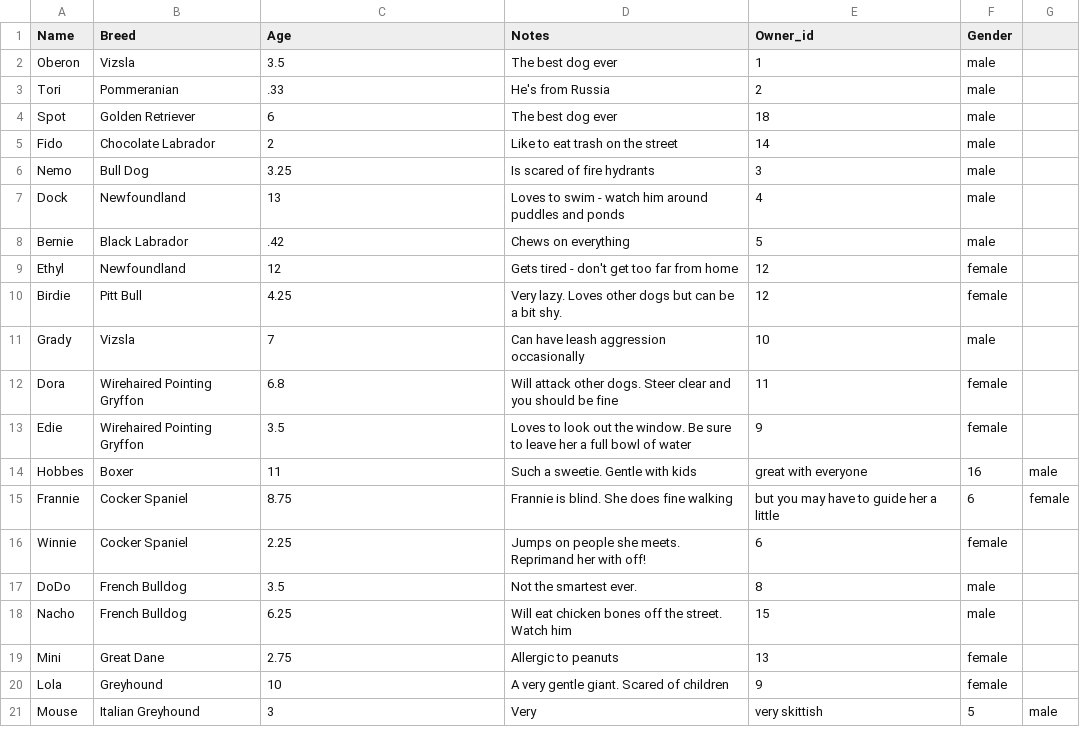
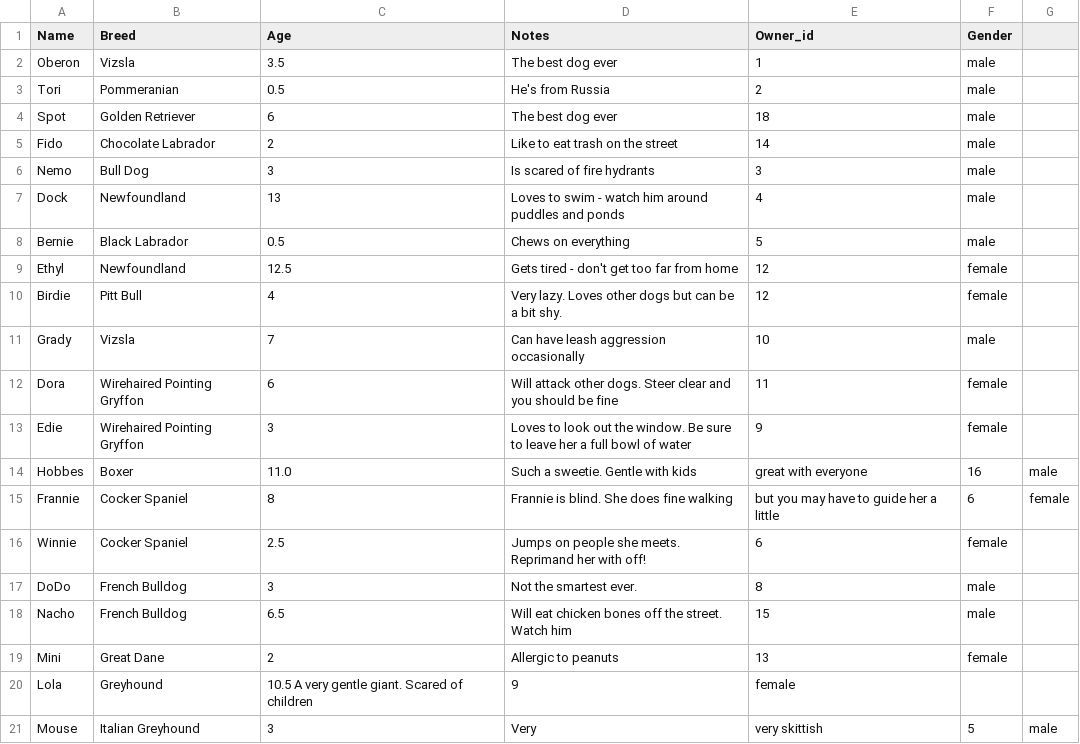
Before and after one commit to maryfarner18/module-one-final-project-guidelines-nyc-web-091619, a CSV file: db/dog.csv, drawn as a sheet.

```diff
--- a/db/dog.csv
+++ b/db/dog.csv
@@ -2,20 +2,20 @@ Name,Breed,Age,Notes,Owner_id,Gender
 Oberon, Vizsla, 3.5, The best dog ever, 1, male
-Tori, Pommeranian, .33, He's from Russia, 2, male
+Tori, Pommeranian, 0.5, He's from Russia, 2, male
 Spot, Golden Retriever, 6, The best dog ever, 18, male
 Fido, Chocolate Labrador, 2, Like to eat trash on the street, 14, male
-Nemo, Bull Dog, 3.25, Is scared of fire hydrants, 3, male
+Nemo, Bull Dog, 3, Is scared of fire hydrants, 3, male
 Dock, Newfoundland, 13, Loves to swim - watch him around puddles and ponds, 4, male
-Bernie, Black Labrador, .42, Chews on everything, 5, male
-Ethyl, Newfoundland, 12, Gets tired - don't get too far from home, 12, female
-Birdie, Pitt Bull, 4.25, Very lazy. Loves other dogs but can be a bit shy., 12, female
+Bernie, Black Labrador, 0.5, Chews on everything, 5, male
+Ethyl, Newfoundland, 12.5, Gets tired - don't get too far from home, 12, female
+Birdie, Pitt Bull, 4, Very lazy. Loves other dogs but can be a bit shy., 12, female
 Grady, Vizsla, 7, Can have leash aggression occasionally, 10, male
-Dora, Wirehaired Pointing Gryffon, 6.8, Will attack other dogs. Steer clear and you should be fine, 11, female
-Edie, Wirehaired Pointing Gryffon, 3.5, Loves to look out the window. Be sure to leave her a full bowl of water, 9, female
-Hobbes, Boxer, 11, Such a sweetie. Gentle with kids, great with everyone, 16, male
-Frannie, Cocker Spaniel, 8.75, Frannie is blind. She does fine walking, but you may have to guide her a little, 6, female
-Winnie, Cocker Spaniel, 2.25, Jumps on people she meets. Reprimand her with off!, 6, female
-DoDo, French Bulldog, 3.5, Not the smartest ever. , 8, male
-Nacho, French Bulldog, 6.25, Will eat chicken bones off the street. Watch him, 15, male
-Mini, Great Dane, 2.75, Allergic to peanuts, 13, female
-Lola, Greyhound, 10, A very gentle giant. Scared of children, 9, female
+Dora, Wirehaired Pointing Gryffon, 6, Will attack other dogs. Steer clear and you should be fine, 11, female
+Edie, Wirehaired Pointing Gryffon, 3, Loves to look out the window. Be sure to leave her a full bowl of water, 9, female
+Hobbes, Boxer, 11.0, Such a sweetie. Gentle with kids, great with everyone, 16, male
+Frannie, Cocker Spaniel, 8, Frannie is blind. She does fine walking, but you may have to guide her a little, 6, female
+Winnie, Cocker Spaniel, 2.5, Jumps on people she meets. Reprimand her with off!, 6, female
+DoDo, French Bulldog, 3, Not the smartest ever. , 8, male
+Nacho, French Bulldog, 6.5, Will eat chicken bones off the street. Watch him, 15, male
+Mini, Great Dane, 2, Allergic to peanuts, 13, female
+Lola, Greyhound, 10.5 A very gentle giant. Scared of children, 9, female
 Mouse, Italian Greyhound, 3, Very, very skittish, 5, male
```
Also changed, not shown: db/owner.csv, db/walk.csv, 25 other files.
